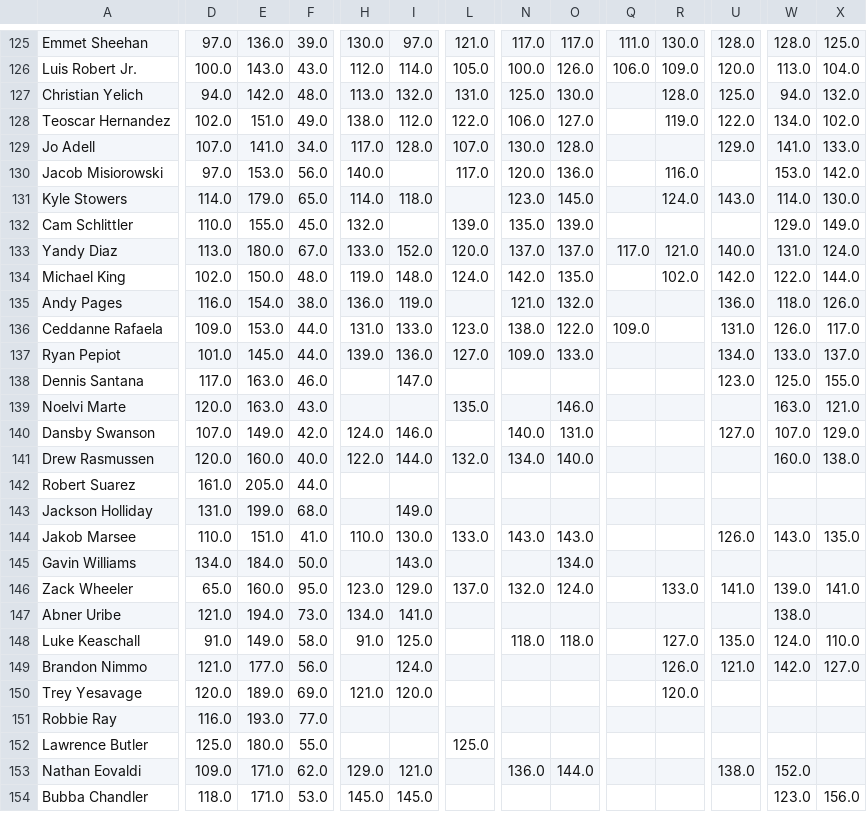
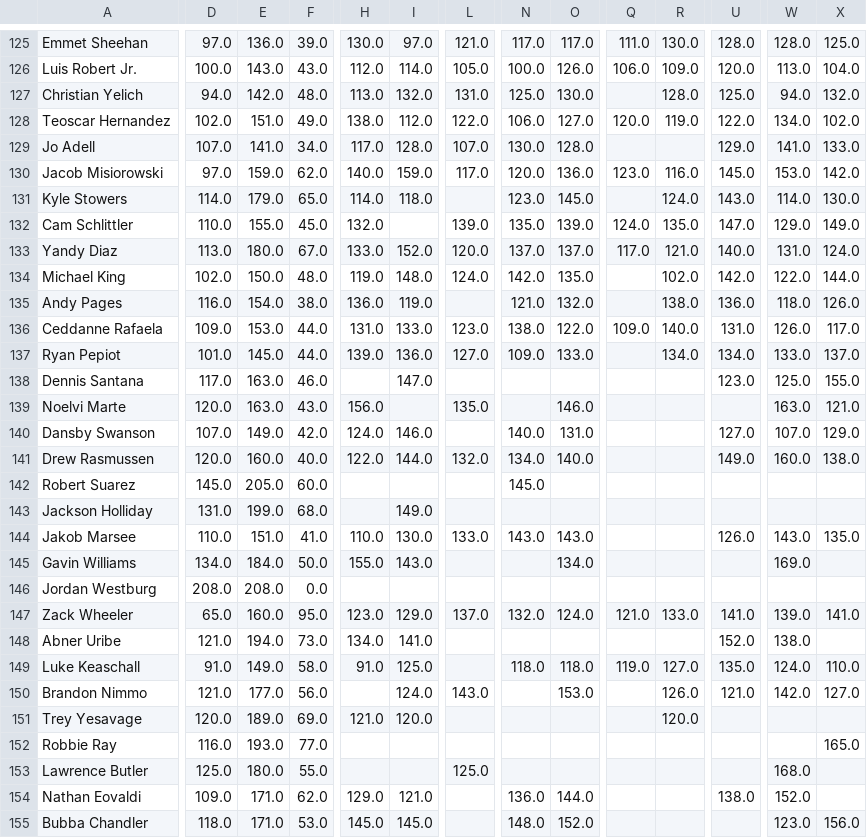
Before and after one commit to chrismack698/TGFBI-Pick-Tracker, a CSV file: data/pick_tracker_grid.csv, drawn as a sheet; only a part is shown, gaps mark what is left out; addresses are those after the commit; rows hold the shown columns only; the diff covers the shown part only; the diff names each change by its address in the sheet, - before the commit and + after, or states it on an @@ line.

```diff
--- a/data/pick_tracker_grid.csv
+++ b/data/pick_tracker_grid.csv
-Q128: (empty)
+Q128: 120.0
-E130: 153.0
+E130: 159.0
-F130: 56.0
+F130: 62.0
-I130: (empty)
+I130: 159.0
-Q130: (empty)
+Q130: 123.0
-U130: (empty)
+U130: 145.0
-Q132: (empty)
+Q132: 124.0
-R132: (empty)
+R132: 135.0
-U132: (empty)
+U132: 147.0
-R135: (empty)
+R135: 138.0
-R136: (empty)
+R136: 140.0
-R137: (empty)
+R137: 134.0
-H139: (empty)
+H139: 156.0
-U141: (empty)
+U141: 149.0
-D142: 161.0
+D142: 145.0
-F142: 44.0
+F142: 60.0
-N142: (empty)
+N142: 145.0
-H145: (empty)
+H145: 155.0
-W145: (empty)
+W145: 169.0
+row 146: Jordan Westburg | 208.0 | 208.0 | 0.0
-Q147: (empty)
+Q147: 121.0
-U148: (empty)
+U148: 152.0
-Q149: (empty)
+Q149: 119.0
-L150: (empty)
+L150: 143.0
-O150: (empty)
+O150: 153.0
-X152: (empty)
+X152: 165.0
-W153: (empty)
+W153: 168.0
-N155: (empty)
+N155: 148.0
-O155: (empty)
+O155: 152.0
```
Also changed, not shown: 6 added rows and 109 edited cells elsewhere in this file, 1 other file.
